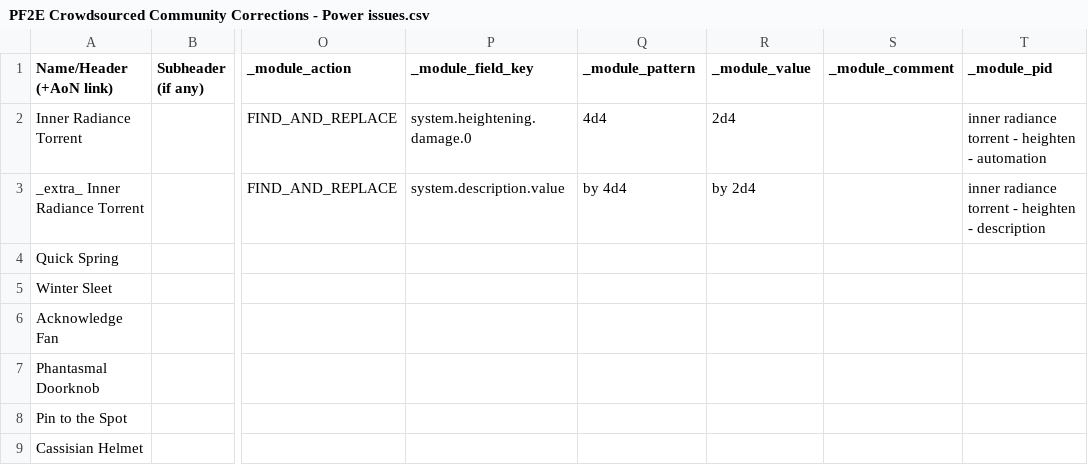
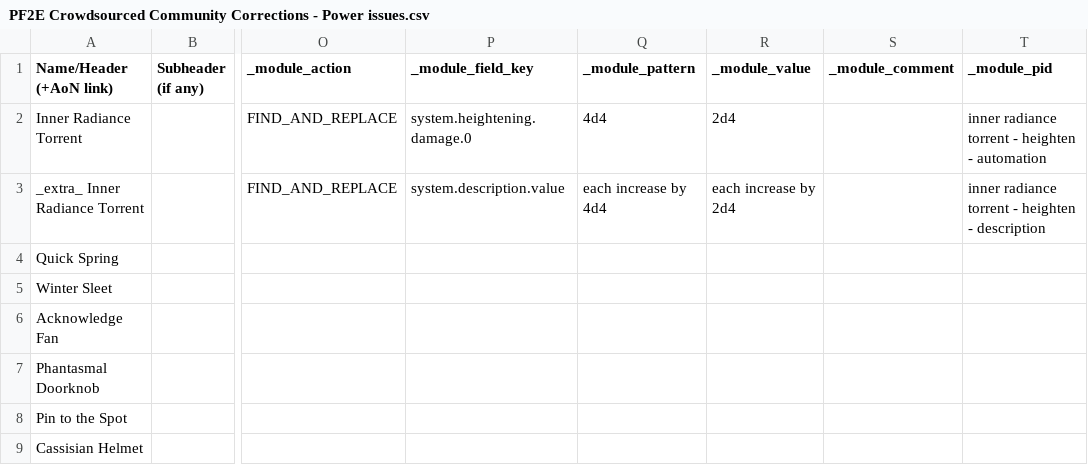
Before and after one commit to shemetz/pf2e-crowdsourced-community-corrections, a CSV file: dev-scripts/PF2E Crowdsourced Community Corrections - Power issues.csv, drawn as a sheet; only a part is shown, gaps mark what is left out; the diff names each change by its address in the sheet, - before the commit and + after, or states it on an @@ line.

```diff
--- a/dev-scripts/PF2E Crowdsourced Community Corrections - Power issues.csv
+++ b/dev-scripts/PF2E Crowdsourced Community Corrections - Power issues.csv
-Q3 (_module_pattern): by 4d4
+Q3 (_module_pattern): each increase by 4d4
-R3 (_module_value): by 2d4
+R3 (_module_value): each increase by 2d4
```
Also changed, not shown: dev-scripts/PF2E Crowdsourced Community Corrections - Errors.csv, 4 other files.
